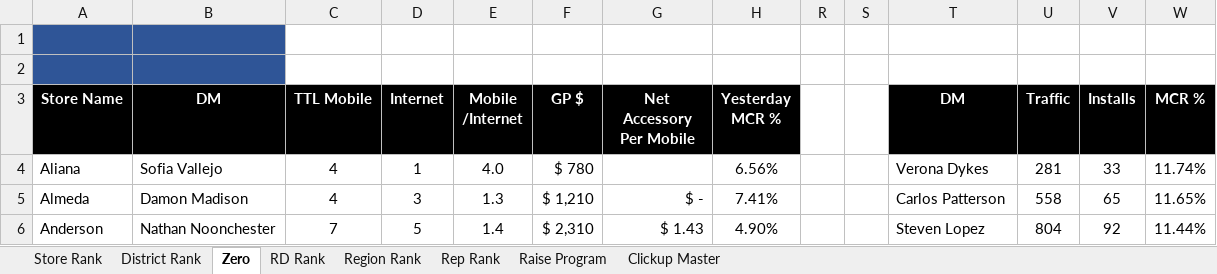
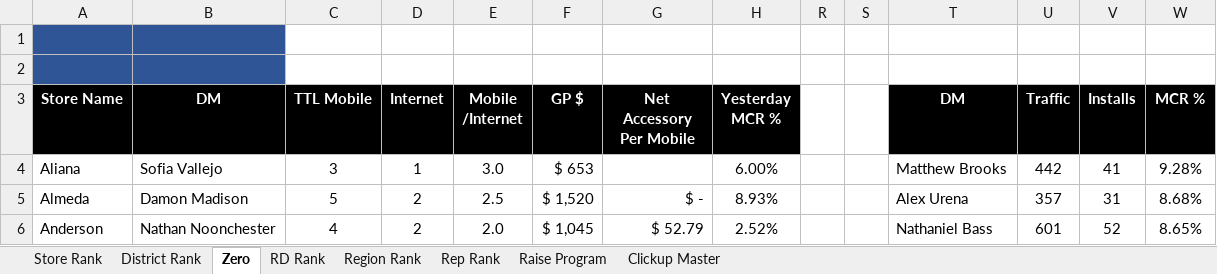
Before and after one commit to BlufoxMobile/Daily-Sales-Report, an Excel workbook: data/Sales Report.xlsx, sheet Zero, drawn as a sheet; only a part is shown; values as stored, in another font and other column widths than the file's, no borders; charts and pictures and conditional formats not drawn; the diff covers the shown part only; the diff names each change by its address in the sheet, - before the commit and + after, or states it on an @@ line.

```diff
--- a/data/Sales Report.xlsx (sheet Zero)
+++ b/data/Sales Report.xlsx (sheet Zero)
-C4 (TTL Mobile): 4
+C4 (TTL Mobile): 3
-E4 (Mobile /Internet): 4.0
+E4 (Mobile /Internet): 3.0
-F4 (GP $): $ 780
+F4 (GP $): $ 653
-H4 (Yesterday MCR %): 6.56%
+H4 (Yesterday MCR %): 6.00%
-T4 (DM): Verona Dykes
+T4 (DM): Matthew Brooks
-U4 (Traffic): 281
+U4 (Traffic): 442
-V4 (Installs): 33
+V4 (Installs): 41
-W4 (MCR %): 11.74%
+W4 (MCR %): 9.28%
-C5 (TTL Mobile): 4
+C5 (TTL Mobile): 5
-D5 (Internet): 3
+D5 (Internet): 2
-E5 (Mobile /Internet): 1.3
+E5 (Mobile /Internet): 2.5
-F5 (GP $): $ 1,210
+F5 (GP $): $ 1,520
-H5 (Yesterday MCR %): 7.41%
+H5 (Yesterday MCR %): 8.93%
-T5 (DM): Carlos Patterson
+T5 (DM): Alex Urena
-U5 (Traffic): 558
+U5 (Traffic): 357
-V5 (Installs): 65
+V5 (Installs): 31
-W5 (MCR %): 11.65%
+W5 (MCR %): 8.68%
-C6 (TTL Mobile): 7
+C6 (TTL Mobile): 4
-D6 (Internet): 5
+D6 (Internet): 2
-E6 (Mobile /Internet): 1.4
+E6 (Mobile /Internet): 2.0
-F6 (GP $): $ 2,310
+F6 (GP $): $ 1,045
-G6 (Net Accessory Per Mobile): $ 1.43
+G6 (Net Accessory Per Mobile): $ 52.79
-H6 (Yesterday MCR %): 4.90%
+H6 (Yesterday MCR %): 2.52%
-T6 (DM): Steven Lopez
+T6 (DM): Nathaniel Bass
-U6 (Traffic): 804
+U6 (Traffic): 601
-V6 (Installs): 92
+V6 (Installs): 52
-W6 (MCR %): 11.44%
+W6 (MCR %): 8.65%
```
Also changed, not shown: 882 edited cells elsewhere in this sheet, sheet Rep Rank, sheet Store Rank, sheet District Rank, sheet Region Rank, sheet RD Rank, sheet Raise Program, hidden cells.
